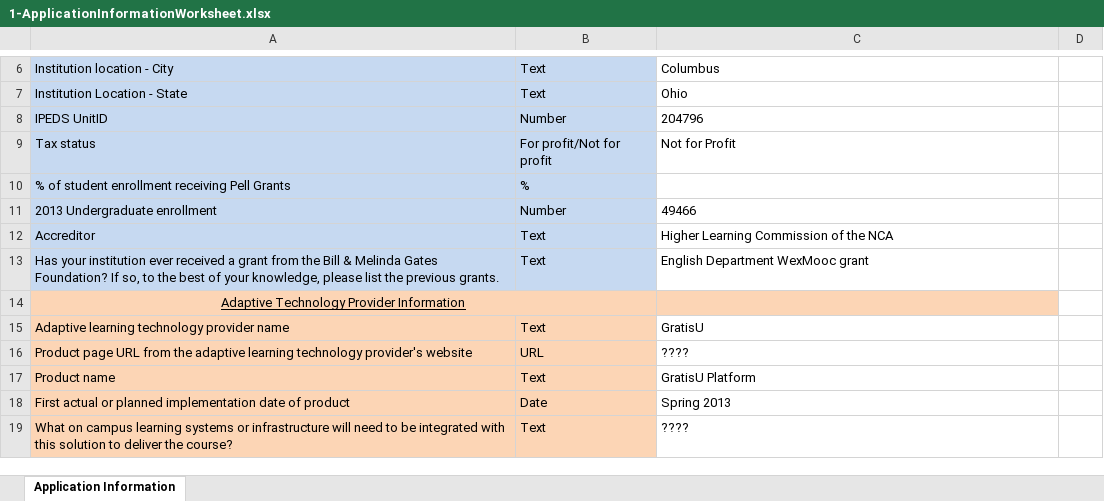
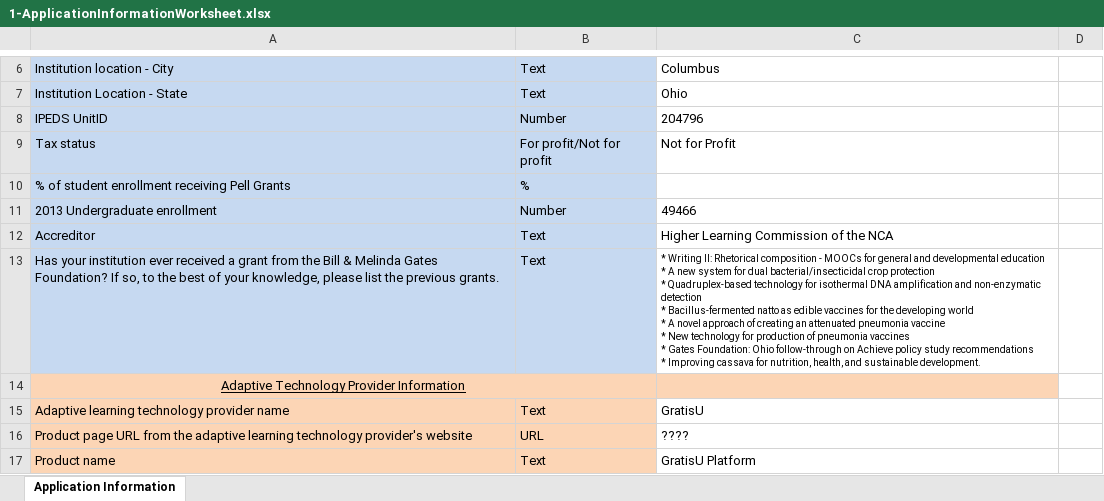
Before and after one commit to bartsnapp/gates, an Excel workbook: templates/1-ApplicationInformationWorksheet.xlsx, sheet Application Information, drawn as a sheet; only a part is shown, gaps mark what is left out; the shorter side is filled out with more unchanged rows; values as stored, in another font and other column widths than the file's, no borders; ↵ is a line break in a cell; the diff names each change by its address in the sheet, - before the commit and + after, or states it on an @@ line.

Commit message:
Added all the gates grants to the application worksheet.

```diff
--- a/templates/1-ApplicationInformationWorksheet.xlsx (sheet Application Information)
+++ b/templates/1-ApplicationInformationWorksheet.xlsx (sheet Application Information)
-C13: English Department WexMooc grant
+C13: * Writing II: Rhetorical composition - MOOCs for general and developmental education ↵ * A new system for dual bacterial/insecticidal crop protection ↵ * Quadruplex-based technology for isothermal DNA amplification and non-enzymatic detection ↵ * Bacillus-fermented natto as edible vaccines for the developing world ↵ * A novel approach of creating an attenuated pneumonia vaccine ↵ * New technology for production of pneumonia vaccines ↵ * Gates Foundation: Ohio follow-through on Achieve policy study recommendations ↵ * Improving cassava for nutrition, health, and sustainable development.
@@ C13 text size: smaller @@
```
Also changed, not shown: 1 other file.
